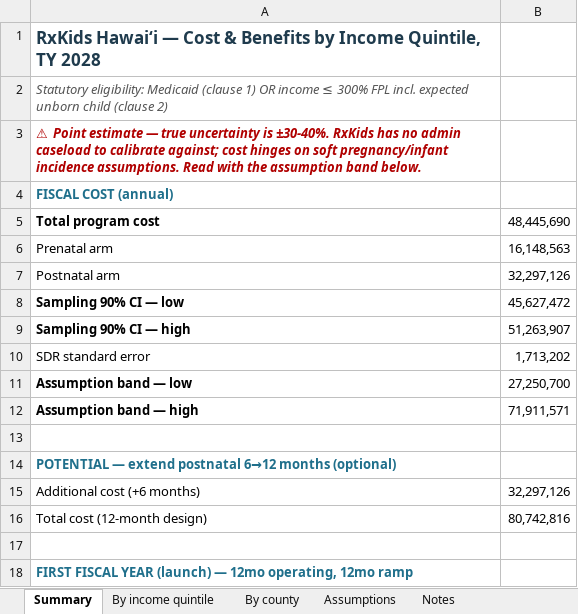
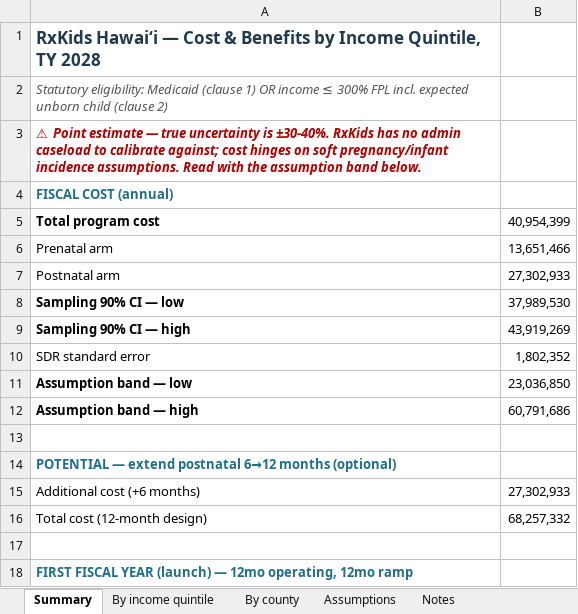
Before and after one commit to dtomkatsu/Census-Forecaster, an Excel workbook: reports/rxkids_2028/rxkids_2028_cost_and_impact.xlsx, sheet Summary, drawn as a sheet; only a part is shown; values as stored, in another font and other column widths than the file's, no borders; the diff covers the shown part only; the diff names each change by its address in the sheet, - before the commit and + after, or states it on an @@ line.

```diff
--- a/reports/rxkids_2028/rxkids_2028_cost_and_impact.xlsx (sheet Summary)
+++ b/reports/rxkids_2028/rxkids_2028_cost_and_impact.xlsx (sheet Summary)
-B5: 48,445,690
+B5: 40,954,399
-B6: 16,148,563
+B6: 13,651,466
-B7: 32,297,126
+B7: 27,302,933
-B8: 45,627,472
+B8: 37,989,530
-B9: 51,263,907
+B9: 43,919,269
-B10: 1,713,202
+B10: 1,802,352
-B11: 27,250,700
+B11: 23,036,850
-B12: 71,911,571
+B12: 60,791,686
-B15: 32,297,126
+B15: 27,302,933
-B16: 80,742,816
+B16: 68,257,332
```
Also changed, not shown: 10 edited cells elsewhere in this sheet, sheet By county, sheet By income quintile, sheet Assumptions, 10 other files.
